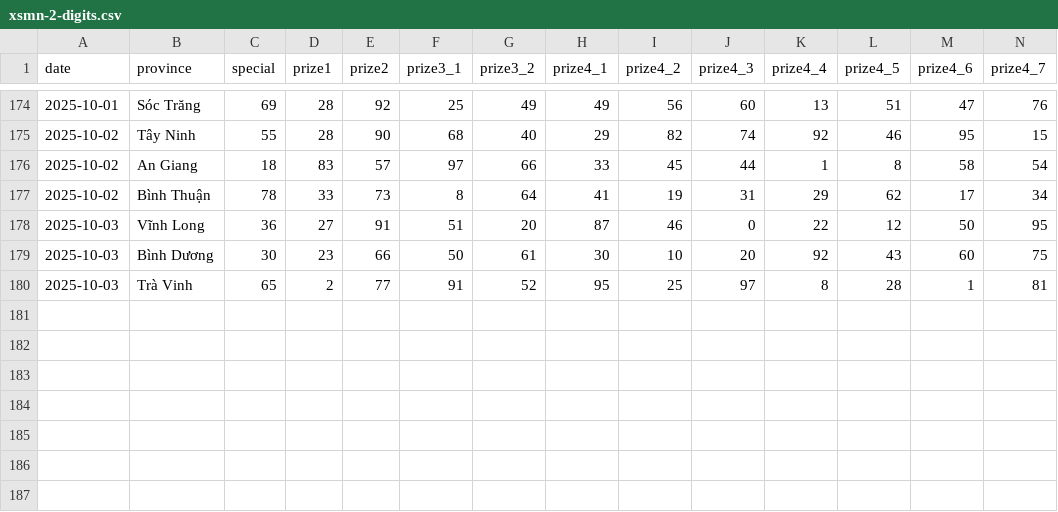
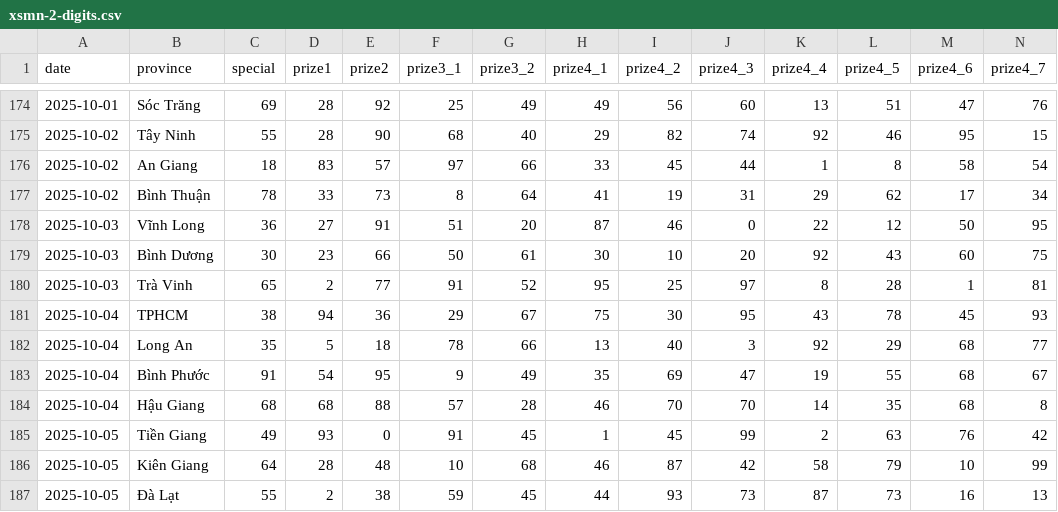
Before and after one commit to dyno-nexsoft/vietnam-lottery, a CSV file: data/xsmn-2-digits.csv, drawn as a sheet; only a part is shown, gaps mark what is left out; rows hold the shown columns only; the diff names each change by its address in the sheet, - before the commit and + after, or states it on an @@ line.

```diff
--- a/data/xsmn-2-digits.csv
+++ b/data/xsmn-2-digits.csv
+row 181: 2025-10-04 | TPHCM | 38 | 94 | 36 | 29 | 67 | 75 | 30 | 95 | 43 | 78 | 45 | 93
+row 182: 2025-10-04 | Long An | 35 | 5 | 18 | 78 | 66 | 13 | 40 | 3 | 92 | 29 | 68 | 77
+row 183: 2025-10-04 | Bình Phước | 91 | 54 | 95 | 9 | 49 | 35 | 69 | 47 | 19 | 55 | 68 | 67
+row 184: 2025-10-04 | Hậu Giang | 68 | 68 | 88 | 57 | 28 | 46 | 70 | 70 | 14 | 35 | 68 | 8
+row 185: 2025-10-05 | Tiền Giang | 49 | 93 | 0 | 91 | 45 | 1 | 45 | 99 | 2 | 63 | 76 | 42
+row 186: 2025-10-05 | Kiên Giang | 64 | 28 | 48 | 10 | 68 | 46 | 87 | 42 | 58 | 79 | 10 | 99
+row 187: 2025-10-05 | Đà Lạt | 55 | 2 | 38 | 59 | 45 | 44 | 93 | 73 | 87 | 73 | 16 | 13
```
Also changed, not shown: data/xsmn-sparse.csv, data/xsmn.csv, 8 other files.
